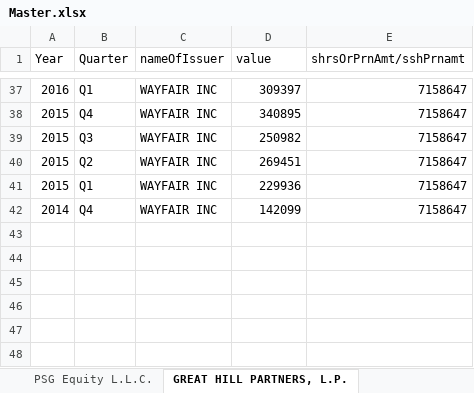
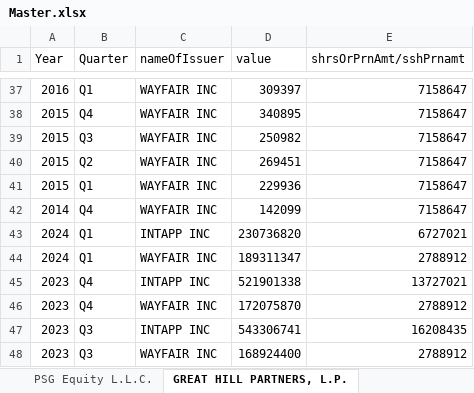
Before and after one commit to lucasg1729/Health-Innovation, an Excel workbook: Master.xlsx, sheet GREAT HILL PARTNERS, L.P., drawn as a sheet; only a part is shown, gaps mark what is left out; values as stored, in another font and other column widths than the file's, no borders; the diff names each change by its address in the sheet, - before the commit and + after, or states it on an @@ line.

```diff
--- a/Master.xlsx (sheet GREAT HILL PARTNERS, L.P.)
+++ b/Master.xlsx (sheet GREAT HILL PARTNERS, L.P.)
+row 43: 2024 | Q1 | INTAPP INC | 230736820 | 6727021
+row 44: 2024 | Q1 | WAYFAIR INC | 189311347 | 2788912
+row 45: 2023 | Q4 | INTAPP INC | 521901338 | 13727021
+row 46: 2023 | Q4 | WAYFAIR INC | 172075870 | 2788912
+row 47: 2023 | Q3 | INTAPP INC | 543306741 | 16208435
+row 48: 2023 | Q3 | WAYFAIR INC | 168924400 | 2788912
```
Also changed, not shown: Testing.xlsx, 2 other files.
